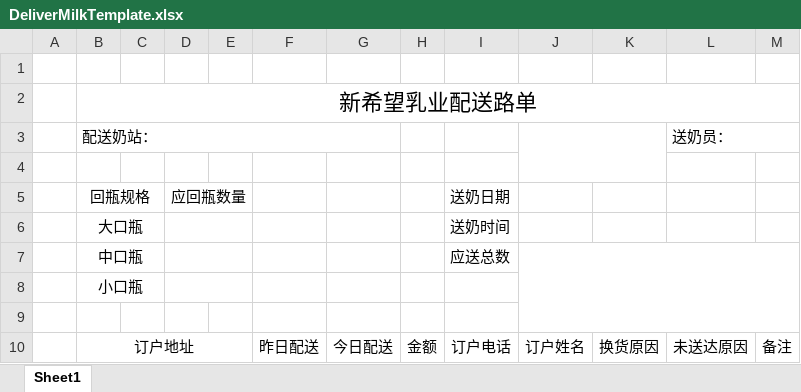
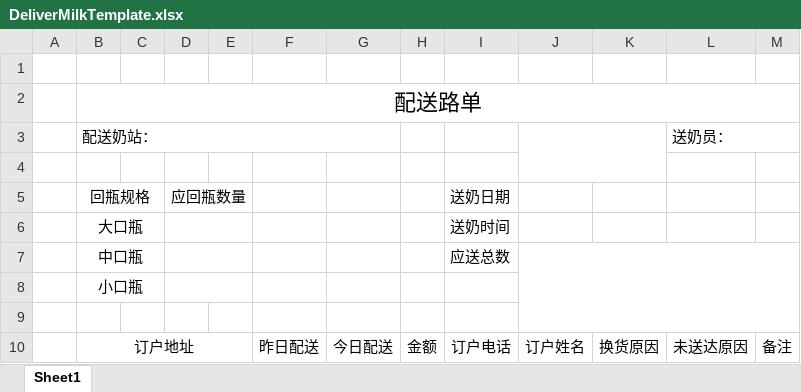
Before and after one commit to gongnol/nhry-platform, an Excel workbook: NhryService/src/main/webapp/report/template/DeliverMilkTemplate.xlsx, sheet Sheet1, drawn as a sheet; values as stored, in another font and other column widths than the file's, no borders; the diff names each change by its address in the sheet, - before the commit and + after, or states it on an @@ line.

```diff
--- a/NhryService/src/main/webapp/report/template/DeliverMilkTemplate.xlsx (sheet Sheet1)
+++ b/NhryService/src/main/webapp/report/template/DeliverMilkTemplate.xlsx (sheet Sheet1)
-B2: 新希望乳业配送路单
+B2: 配送路单
```
Also changed, not shown: NhryService/src/main/webapp/report/template/MilkBoxTemplate.xlsx, NhryService/src/main/webapp/report/template/NewDeliverMilkTemplate.xlsx.
